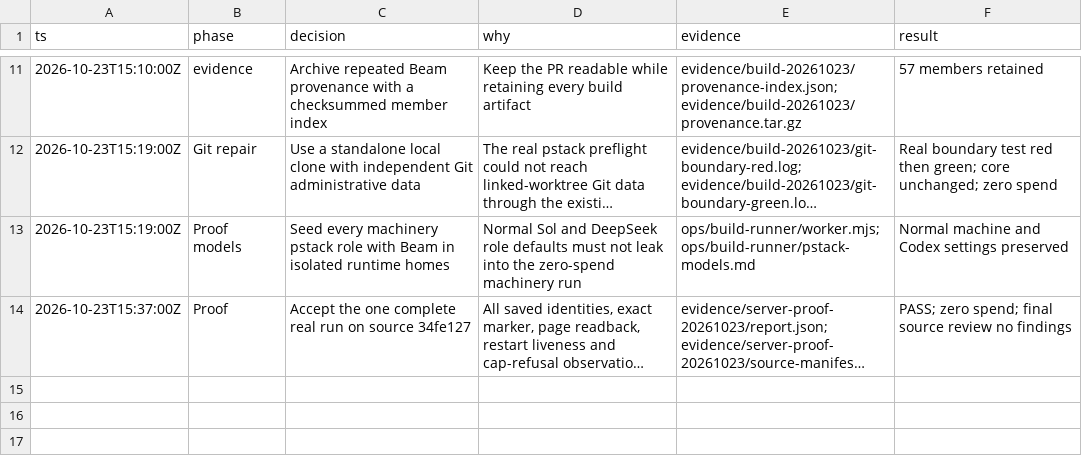
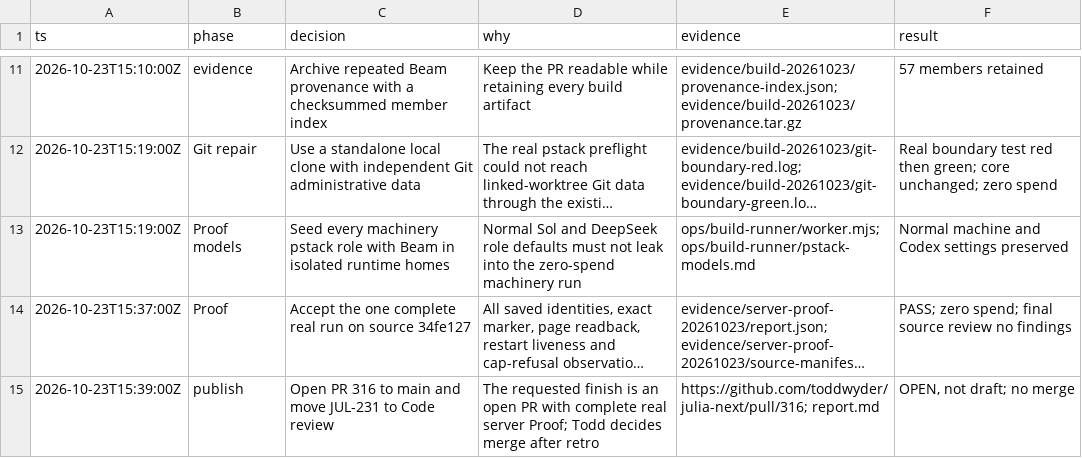
Before and after one commit to toddwyder/julia-next, a TSV file: docs/agents/jul-231/decisions.tsv, drawn as a sheet; only a part is shown, gaps mark what is left out; long unchanged cells end in …; the diff names each change by its address in the sheet, - before the commit and + after, or states it on an @@ line.

Commit message:
docs(jul-231): record the open proof-backed PR

```diff
--- a/docs/agents/jul-231/decisions.tsv
+++ b/docs/agents/jul-231/decisions.tsv
+row 15: 2026-10-23T15:39:00Z | publish | Open PR 316 to main and move JUL-231 to Code review | The requested finish is an open PR with complete real server Proof; Todd decides merge after retro | https://github.com/toddwyder/julia-next/pull/316; report.md | OPEN, not draft; no merge
```
Also changed, not shown: 3 other files.
